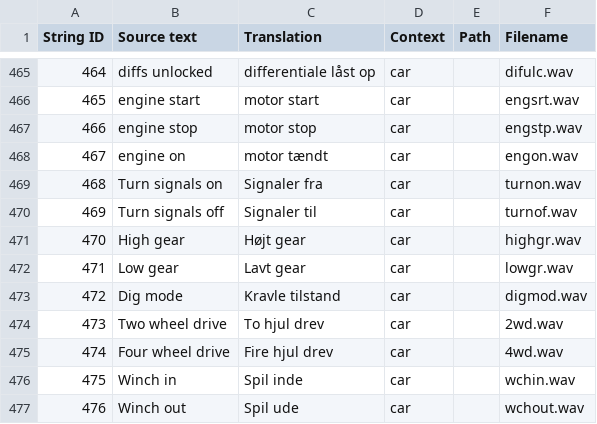
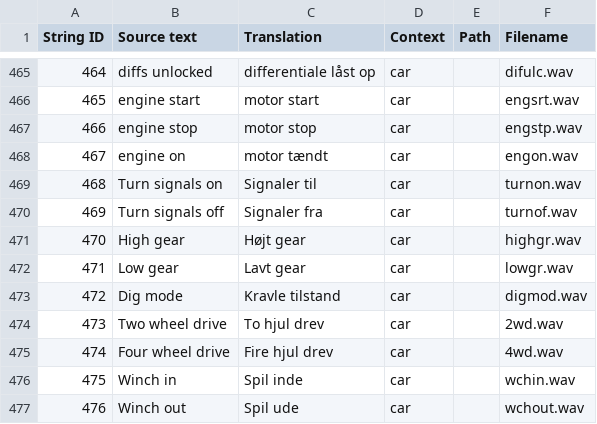
Before and after one commit to EdgeTX/edgetx-sdcard-sounds, a CSV file: voices/da_DK.csv, drawn as a sheet; only a part is shown, gaps mark what is left out.

Commit message:
fix(da): correct "turn signals on/off" wording  (#99)

```diff
--- a/voices/da_DK.csv
+++ b/voices/da_DK.csv
@@ -468,4 +468,4 @@
 "467","engine on","motor tændt","car","","engon.wav"
-"468","Turn signals on","Signaler fra","car","","turnon.wav"
-"469","Turn signals off","Signaler til","car","","turnof.wav"
+"468","Turn signals on","Signaler til","car","","turnon.wav"
+"469","Turn signals off","Signaler fra","car","","turnof.wav"
 "470","High gear","Højt gear","car","","highgr.wav"
```
Also changed, not shown: 2 other files.
